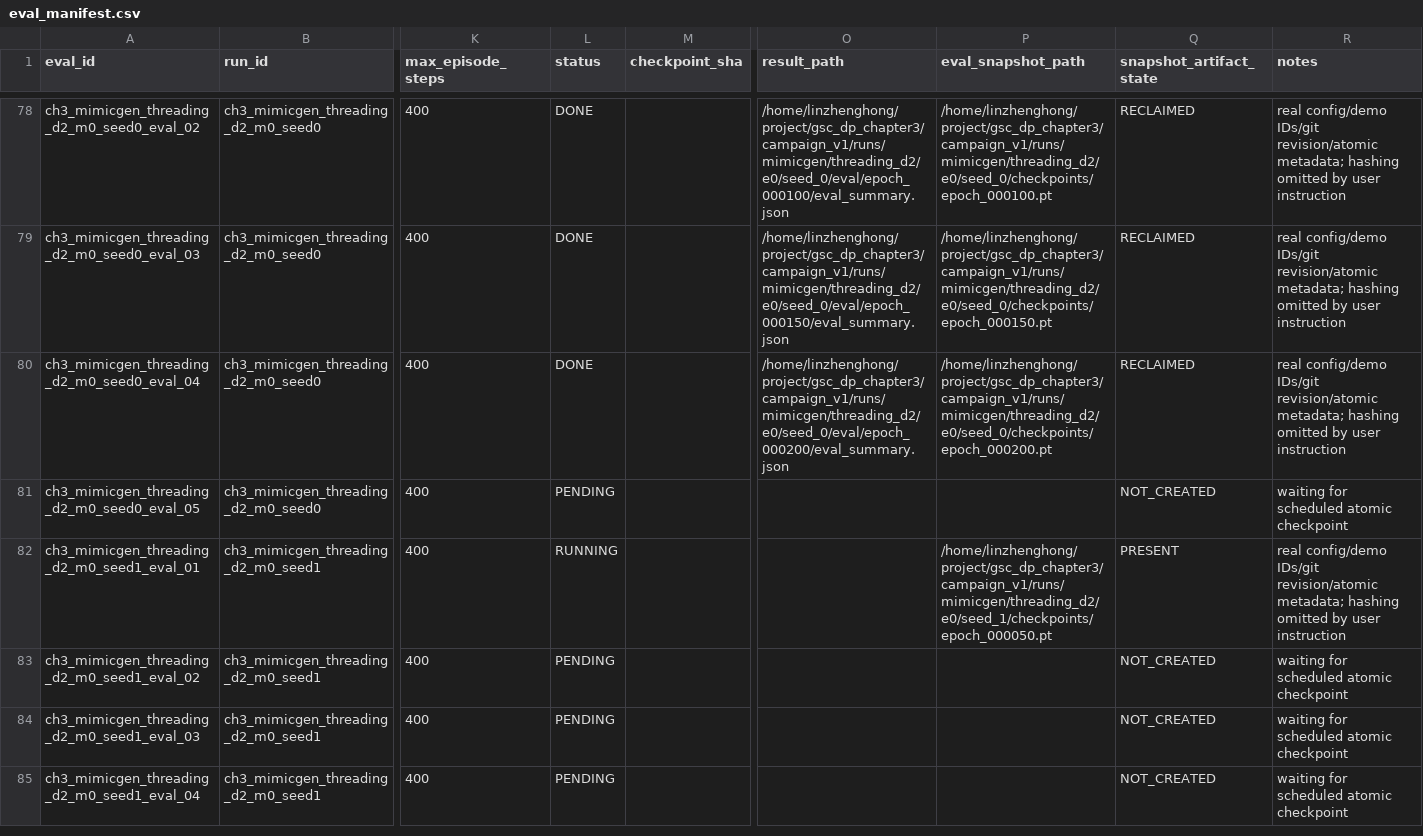
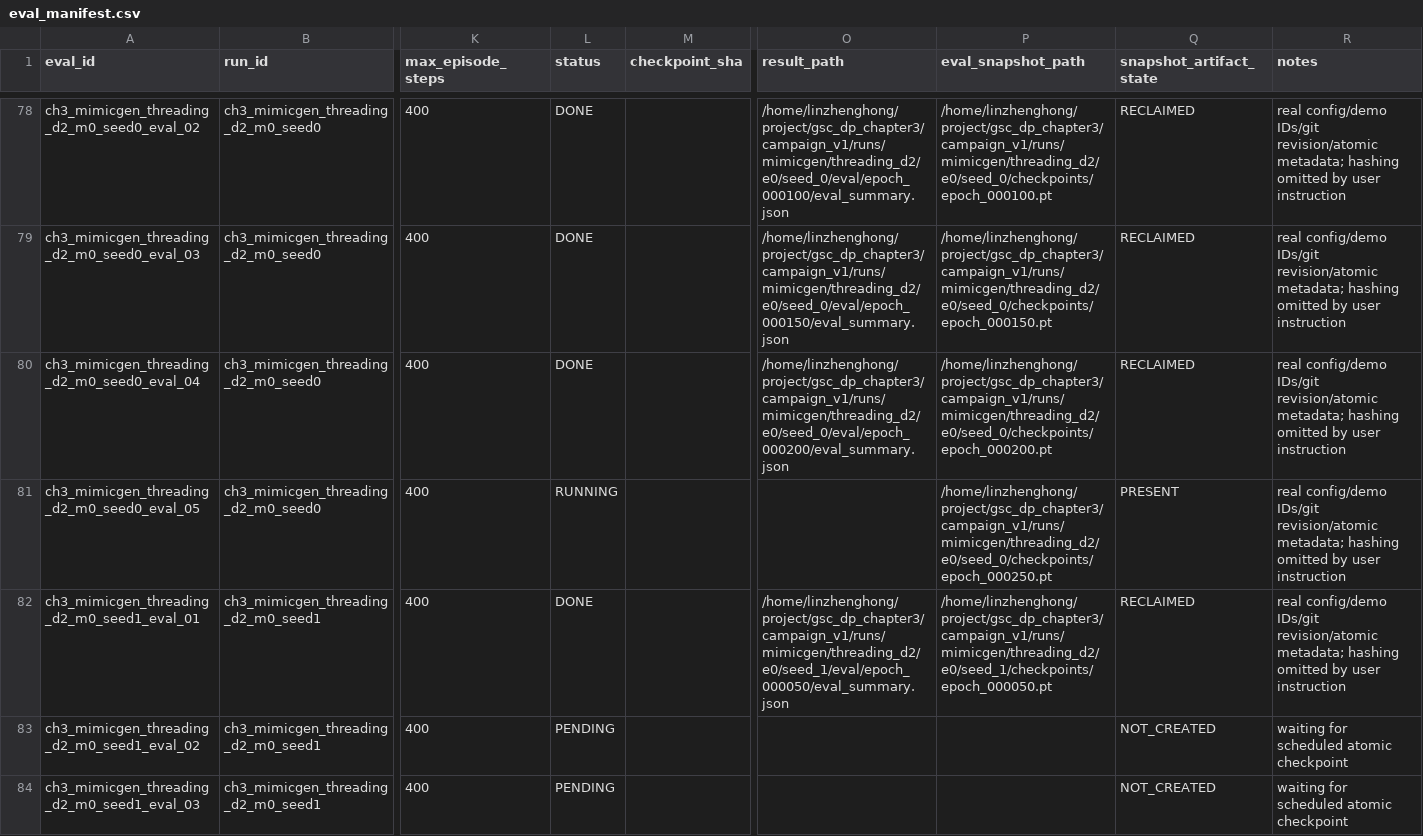
Before and after one commit to Lin-zh-handsome/depth, a CSV file: experiments/ch3/eval_manifest.csv, drawn as a sheet; only a part is shown, gaps mark what is left out; the shorter side is filled out with more unchanged rows; the diff names each change by its address in the sheet, - before the commit and + after, or states it on an @@ line.

```diff
--- a/experiments/ch3/eval_manifest.csv
+++ b/experiments/ch3/eval_manifest.csv
-L81 (status): PENDING
+L81 (status): RUNNING
-P81 (eval_snapshot_path): (empty)
+P81 (eval_snapshot_path): /home/linzhenghong/project/gsc_dp_chapter3/campaign_v1/runs/mimicgen/threading_d2/e0/seed_0/checkpoints/epoch_000250.pt
-Q81 (snapshot_artifact_state): NOT_CREATED
+Q81 (snapshot_artifact_state): PRESENT
-R81 (notes): waiting for scheduled atomic checkpoint
+R81 (notes): real config/demo IDs/git revision/atomic metadata; hashing omitted by user instruction
-L82 (status): RUNNING
+L82 (status): DONE
-O82 (result_path): (empty)
+O82 (result_path): /home/linzhenghong/project/gsc_dp_chapter3/campaign_v1/runs/mimicgen/threading_d2/e0/seed_1/eval/epoch_000050/eval_summary.json
-Q82 (snapshot_artifact_state): PRESENT
+Q82 (snapshot_artifact_state): RECLAIMED
```
Also changed, not shown: experiments/ch3/run_manifest.csv, 6 other files.
